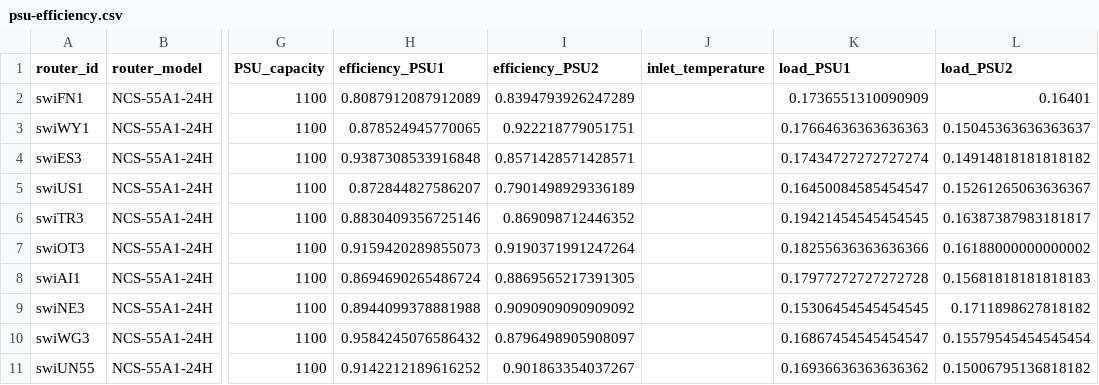
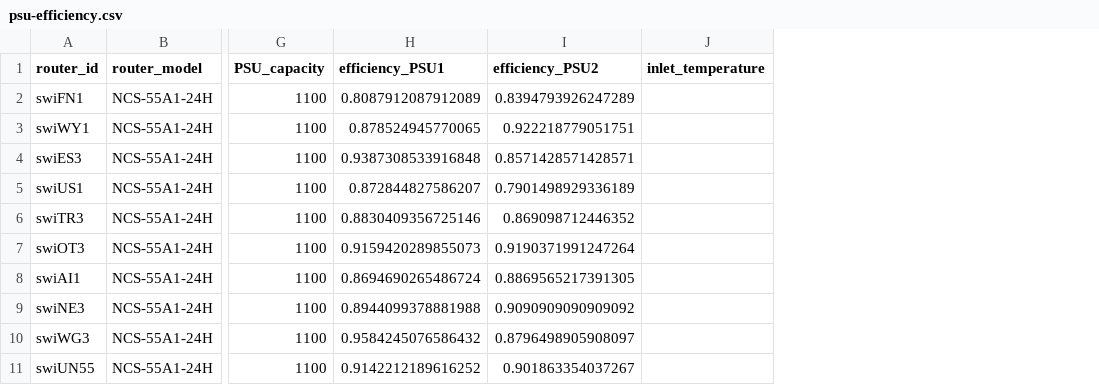
Before and after one commit to nsg-ethz/Fantastic-Joules-and-Where-to-Find-Them, a CSV file: input/psu-efficiency.csv, drawn as a sheet; only a part is shown, gaps mark what is left out; the diff names each change by its address in the sheet, - before the commit and + after, or states it on an @@ line.

```diff
--- a/input/psu-efficiency.csv
+++ b/input/psu-efficiency.csv
-column K (load_PSU1), rows 2-11: 0.1736551310090909 | 0.17664636363636363 | 0.17434727272727274 | 0.16450084585454547 | 0.19421454545454545 | 0.18255636363636366 | 0.17977272727272728 | 0.15306454545454545 | 0.16867454545454547 | 0.16936636363636362
-column L (load_PSU2), rows 2-11: 0.16401 | 0.15045363636363637 | 0.14914818181818182 | 0.15261265063636367 | 0.16387387983181817 | 0.16188000000000002 | 0.15681818181818183 | 0.1711898627818182 | 0.15579545454545454 | 0.15006795136818182
```
Also changed, not shown: 2 other files.
